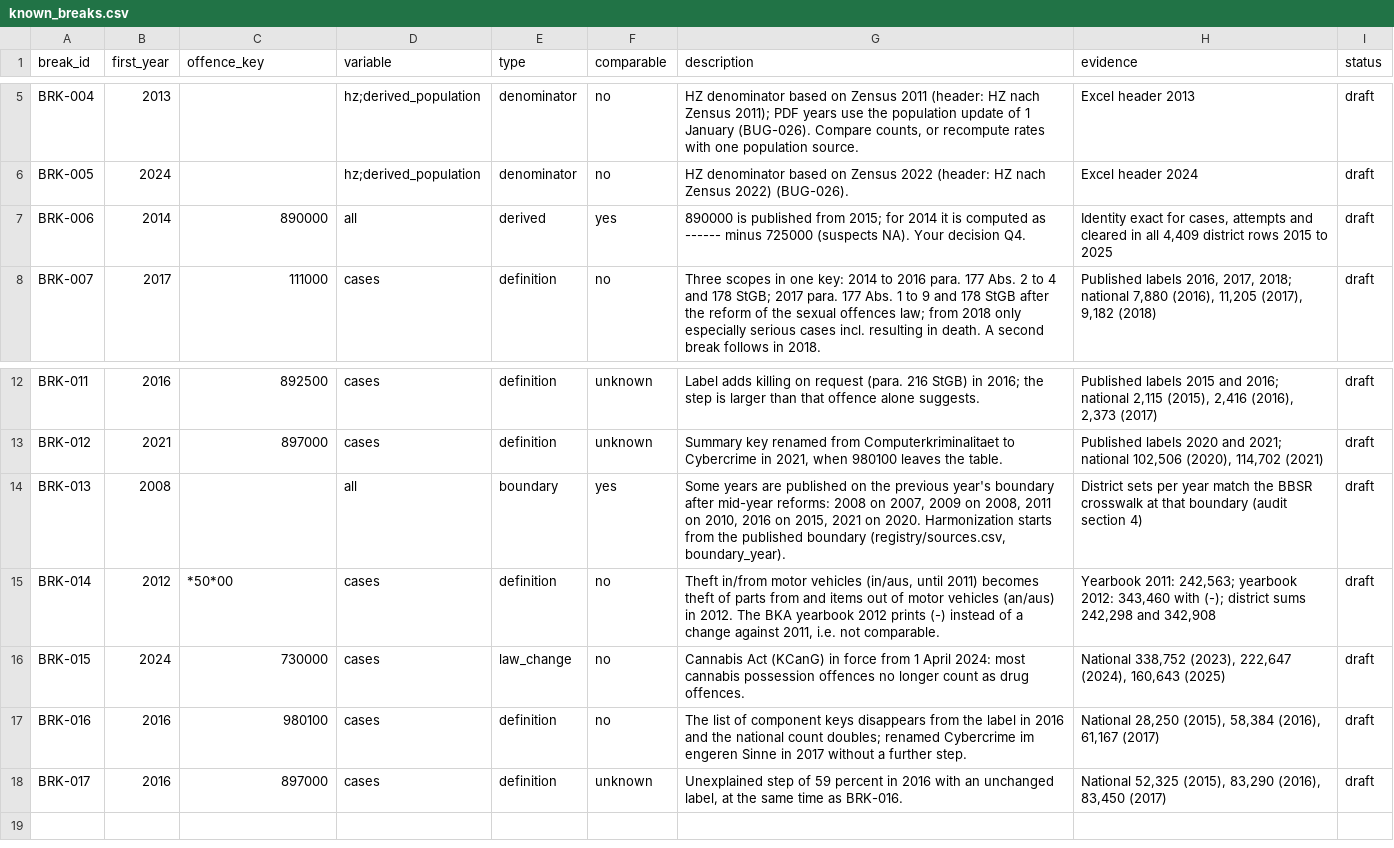
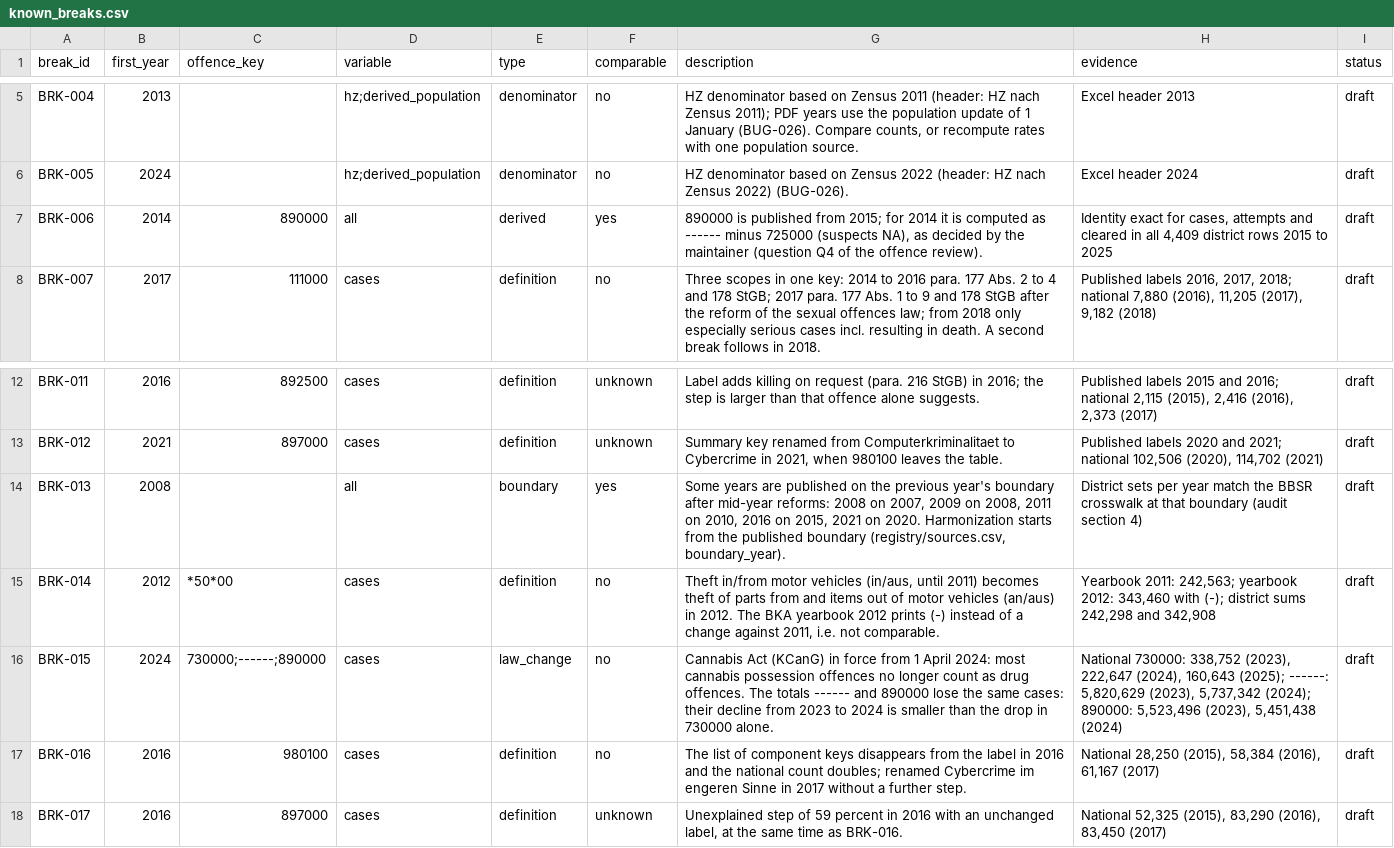
Before and after one commit to ofurkancoban/pksR-data, a CSV file: registry/known_breaks.csv, drawn as a sheet; only a part is shown, gaps mark what is left out.

Commit message:
data(registry): add the totals to the cannabis act break
BRK-015 (Cannabis Act, 2024) now also lists ------ and 890000: their
decline from 2023 to 2024 (83,287 and 72,058 cases) is smaller than the
drop of 730000 (116,105 cases). BRK-006 no longer addresses the reader
as the maintainer. All 17 rows stay draft until reviewed.

```diff
--- a/registry/known_breaks.csv
+++ b/registry/known_breaks.csv
@@ -6,3 +6,3 @@ BRK-004,2013,,hz;derived_population,denominator,no,"HZ denominator based on Zens
 BRK-005,2024,,hz;derived_population,denominator,no,"HZ denominator based on Zensus 2022 (header: HZ nach Zensus 2022) (BUG-026).","Excel header 2024",draft
-BRK-006,2014,890000,all,derived,yes,"890000 is published from 2015; for 2014 it is computed as ------ minus 725000 (suspects NA). Your decision Q4.","Identity exact for cases, attempts and cleared in all 4,409 district rows 2015 to 2025",draft
+BRK-006,2014,890000,all,derived,yes,"890000 is published from 2015; for 2014 it is computed as ------ minus 725000 (suspects NA), as decided by the maintainer (question Q4 of the offence review).","Identity exact for cases, attempts and cleared in all 4,409 district rows 2015 to 2025",draft
 BRK-007,2017,111000,cases,definition,no,"Three scopes in one key: 2014 to 2016 para. 177 Abs. 2 to 4 and 178 StGB; 2017 para. 177 Abs. 1 to 9 and 178 StGB after the reform of the sexual offences law; from 2018 only especially serious cases incl. resulting in death. A second break follows in 2018.","Published labels 2016, 2017, 2018; national 7,880 (2016), 11,205 (2017), 9,182 (2018)",draft
@@ -15,3 +15,3 @@ BRK-013,2008,,all,boundary,yes,"Some years are published on the previous year's
 BRK-014,2012,*50*00,cases,definition,no,"Theft in/from motor vehicles (in/aus, until 2011) becomes theft of parts from and items out of motor vehicles (an/aus) in 2012. The BKA yearbook 2012 prints (-) instead of a change against 2011, i.e. not comparable.","Yearbook 2011: 242,563; yearbook 2012: 343,460 with (-); district sums 242,298 and 342,908",draft
-BRK-015,2024,730000,cases,law_change,no,"Cannabis Act (KCanG) in force from 1 April 2024: most cannabis possession offences no longer count as drug offences.","National 338,752 (2023), 222,647 (2024), 160,643 (2025)",draft
+BRK-015,2024,730000;------;890000,cases,law_change,no,"Cannabis Act (KCanG) in force from 1 April 2024: most cannabis possession offences no longer count as drug offences. The totals ------ and 890000 lose the same cases: their decline from 2023 to 2024 is smaller than the drop in 730000 alone.","National 730000: 338,752 (2023), 222,647 (2024), 160,643 (2025); ------: 5,820,629 (2023), 5,737,342 (2024); 890000: 5,523,496 (2023), 5,451,438 (2024)",draft
 BRK-016,2016,980100,cases,definition,no,"The list of component keys disappears from the label in 2016 and the national count doubles; renamed Cybercrime im engeren Sinne in 2017 without a further step.","National 28,250 (2015), 58,384 (2016), 61,167 (2017)",draft
```
Also changed, not shown: 1 other file.
